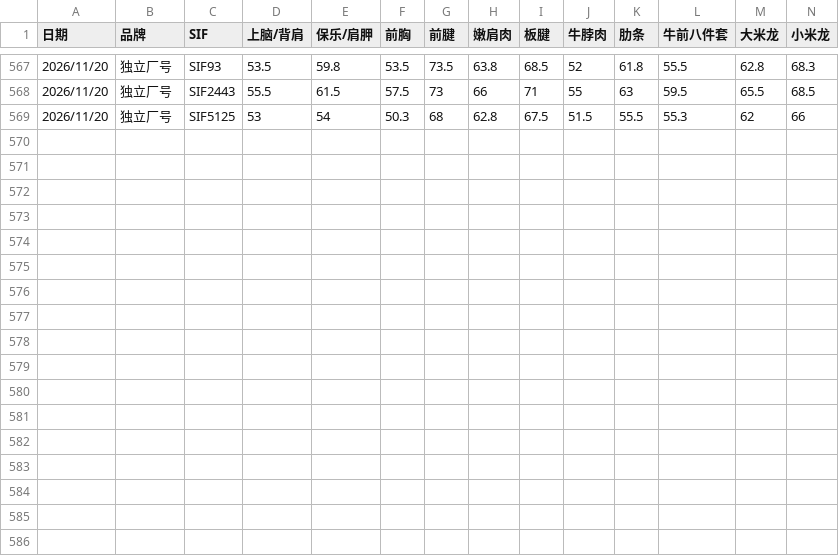
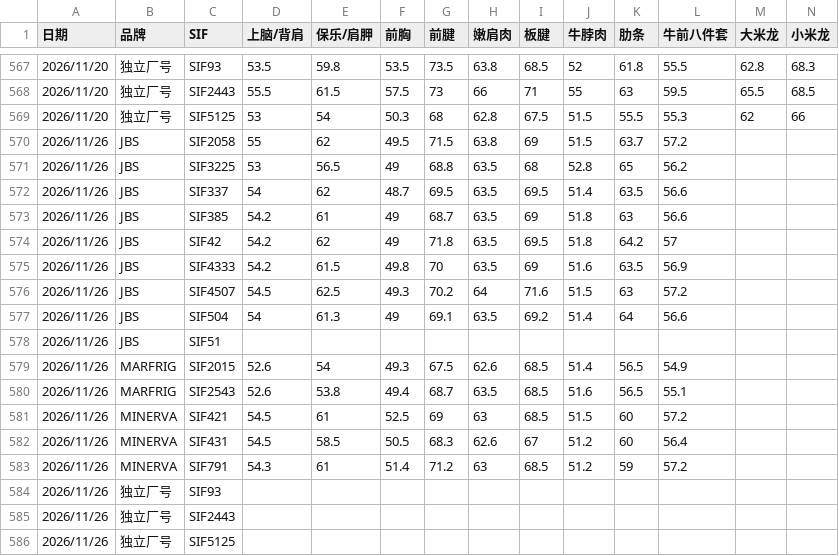
Before and after one commit to 1908915743/brazil-beef-dashboard, a CSV file: data.csv, drawn as a sheet; only a part is shown, gaps mark what is left out; rows hold the shown columns only; the diff names each change by its address in the sheet, - before the commit and + after, or states it on an @@ line.

Commit message:
11.27

```diff
--- a/data.csv
+++ b/data.csv
+row 570: 2026/11/26 | JBS | SIF2058 | 55 | 62 | 49.5 | 71.5 | 63.8 | 69 | 51.5 | 63.7 | 57.2
+row 571: 2026/11/26 | JBS | SIF3225 | 53 | 56.5 | 49 | 68.8 | 63.5 | 68 | 52.8 | 65 | 56.2
+row 572: 2026/11/26 | JBS | SIF337 | 54 | 62 | 48.7 | 69.5 | 63.5 | 69.5 | 51.4 | 63.5 | 56.6
+row 573: 2026/11/26 | JBS | SIF385 | 54.2 | 61 | 49 | 68.7 | 63.5 | 69 | 51.8 | 63 | 56.6
+row 574: 2026/11/26 | JBS | SIF42 | 54.2 | 62 | 49 | 71.8 | 63.5 | 69.5 | 51.8 | 64.2 | 57
+row 575: 2026/11/26 | JBS | SIF4333 | 54.2 | 61.5 | 49.8 | 70 | 63.5 | 69 | 51.6 | 63.5 | 56.9
+row 576: 2026/11/26 | JBS | SIF4507 | 54.5 | 62.5 | 49.3 | 70.2 | 64 | 71.6 | 51.5 | 63 | 57.2
+row 577: 2026/11/26 | JBS | SIF504 | 54 | 61.3 | 49 | 69.1 | 63.5 | 69.2 | 51.4 | 64 | 56.6
+row 578: 2026/11/26 | JBS | SIF51
+row 579: 2026/11/26 | MARFRIG | SIF2015 | 52.6 | 54 | 49.3 | 67.5 | 62.6 | 68.5 | 51.4 | 56.5 | 54.9
+row 580: 2026/11/26 | MARFRIG | SIF2543 | 52.6 | 53.8 | 49.4 | 68.7 | 63.5 | 68.5 | 51.6 | 56.5 | 55.1
+row 581: 2026/11/26 | MINERVA | SIF421 | 54.5 | 61 | 52.5 | 69 | 63 | 68.5 | 51.5 | 60 | 57.2
+row 582: 2026/11/26 | MINERVA | SIF431 | 54.5 | 58.5 | 50.5 | 68.3 | 62.6 | 67 | 51.2 | 60 | 56.4
+row 583: 2026/11/26 | MINERVA | SIF791 | 54.3 | 61 | 51.4 | 71.2 | 63 | 68.5 | 51.2 | 59 | 57.2
+row 584: 2026/11/26 | 独立厂号 | SIF93
+row 585: 2026/11/26 | 独立厂号 | SIF2443
+row 586: 2026/11/26 | 独立厂号 | SIF5125
```
